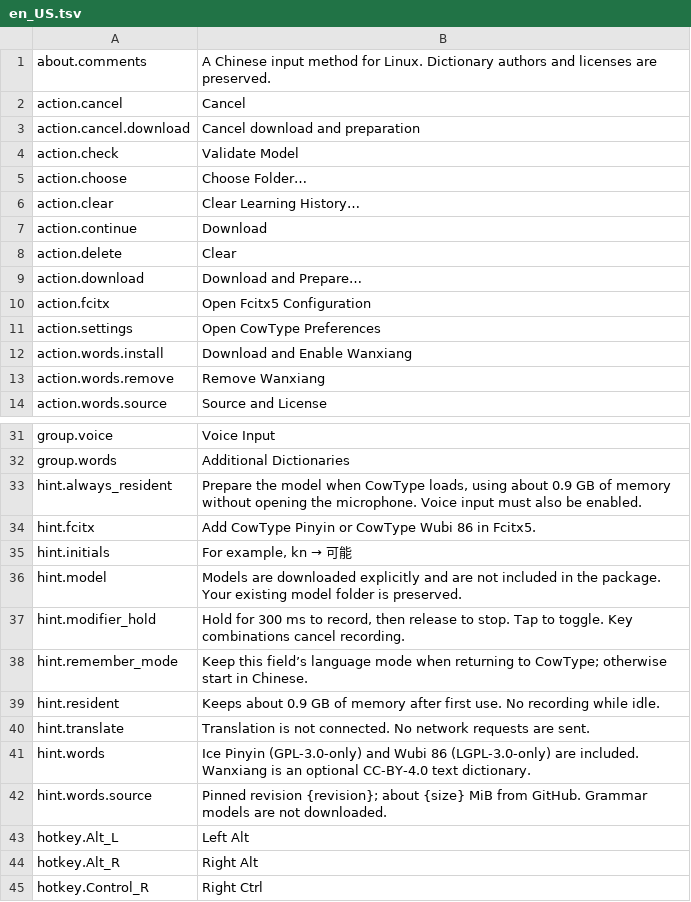
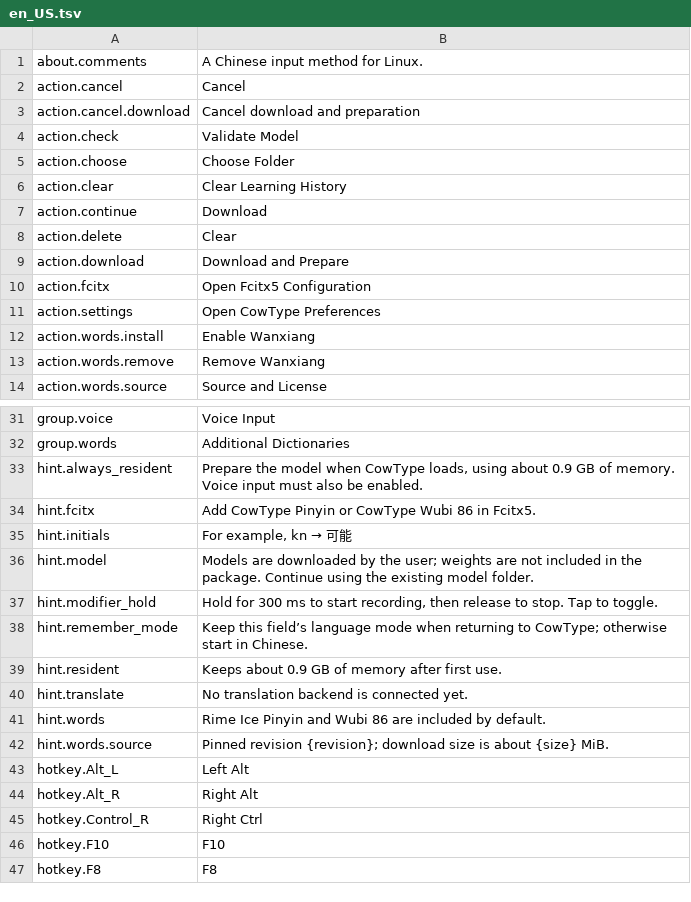
Before and after one commit to 0xarch/CowType, a TSV file: i18n/en_US.tsv, drawn as a sheet; only a part is shown, gaps mark what is left out; the shorter side is filled out with more unchanged rows; the diff covers the shown part only.

```diff
--- a/i18n/en_US.tsv
+++ b/i18n/en_US.tsv
@@ -1,2 +1,2 @@
-about.comments	A Chinese input method for Linux. Dictionary authors and licenses are preserved.
+about.comments	A Chinese input method for Linux.
 action.cancel	Cancel
@@ -4,10 +4,10 @@ action.cancel.download	Cancel download and preparation
 action.check	Validate Model
-action.choose	Choose Folder…
-action.clear	Clear Learning History…
+action.choose	Choose Folder
+action.clear	Clear Learning History
 action.continue	Download
 action.delete	Clear
-action.download	Download and Prepare…
+action.download	Download and Prepare
 action.fcitx	Open Fcitx5 Configuration
 action.settings	Open CowType Preferences
-action.words.install	Download and Enable Wanxiang
+action.words.install	Enable Wanxiang
 action.words.remove	Remove Wanxiang
@@ -32,12 +32,12 @@ group.voice	Voice Input
 group.words	Additional Dictionaries
-hint.always_resident	Prepare the model when CowType loads, using about 0.9 GB of memory without opening the microphone. Voice input must also be enabled.
+hint.always_resident	Prepare the model when CowType loads, using about 0.9 GB of memory. Voice input must also be enabled.
 hint.fcitx	Add CowType Pinyin or CowType Wubi 86 in Fcitx5.
 hint.initials	For example, kn → 可能
-hint.model	Models are downloaded explicitly and are not included in the package. Your existing model folder is preserved.
-hint.modifier_hold	Hold for 300 ms to record, then release to stop. Tap to toggle. Key combinations cancel recording.
+hint.model	Models are downloaded by the user; weights are not included in the package. Continue using the existing model folder.
+hint.modifier_hold	Hold for 300 ms to start recording, then release to stop. Tap to toggle.
 hint.remember_mode	Keep this field’s language mode when returning to CowType; otherwise start in Chinese.
-hint.resident	Keeps about 0.9 GB of memory after first use. No recording while idle.
-hint.translate	Translation is not connected. No network requests are sent.
-hint.words	Ice Pinyin (GPL-3.0-only) and Wubi 86 (LGPL-3.0-only) are included. Wanxiang is an optional CC-BY-4.0 text dictionary.
-hint.words.source	Pinned revision {revision}; about {size} MiB from GitHub. Grammar models are not downloaded.
+hint.resident	Keeps about 0.9 GB of memory after first use.
+hint.translate	No translation backend is connected yet.
+hint.words	Rime Ice Pinyin and Wubi 86 are included by default.
+hint.words.source	Pinned revision {revision}; download size is about {size} MiB.
 hotkey.Alt_L	Left Alt
```
Also changed, not shown: 17 edited cells elsewhere in this file, 1 other file.
